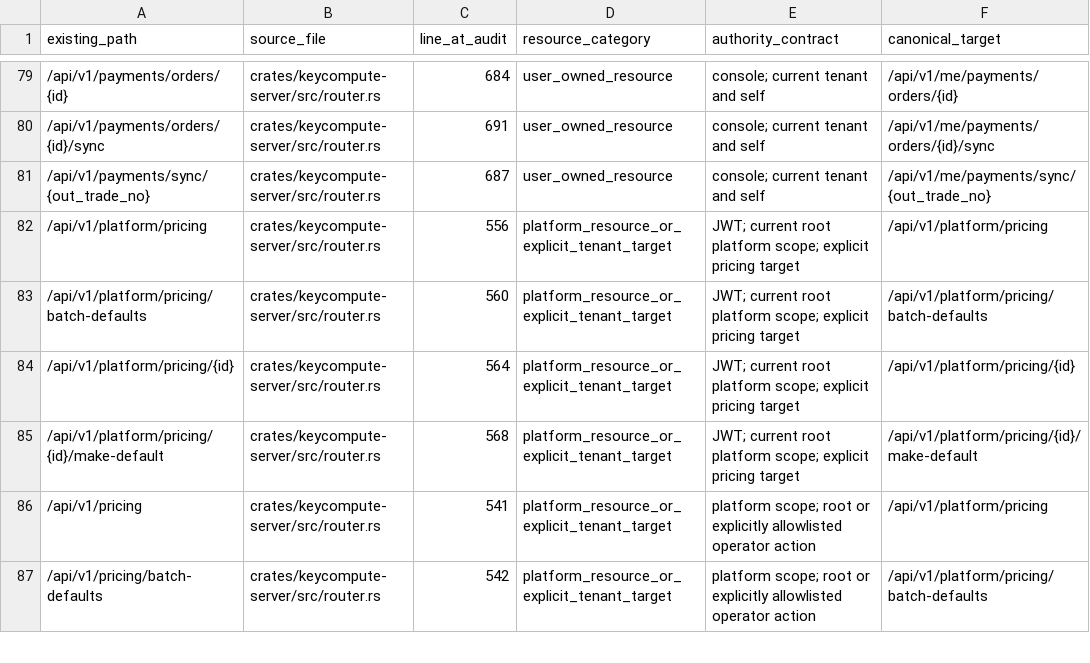
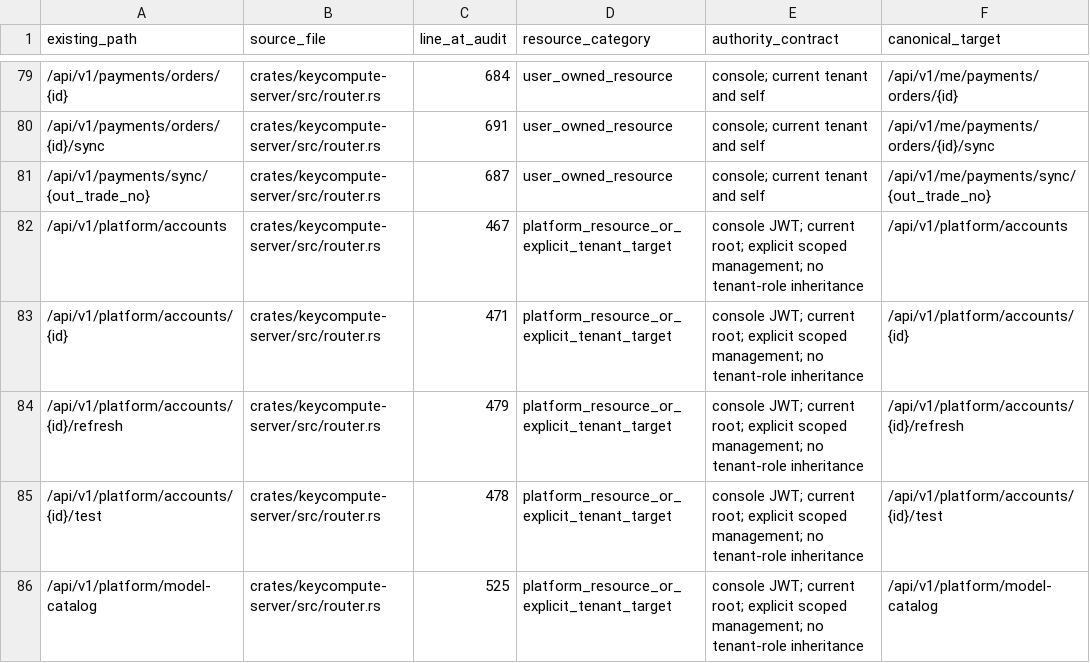
Before and after one commit to keycompute/keycompute, a TSV file: docs/tenant-route-inventory.tsv, drawn as a sheet; only a part is shown, gaps mark what is left out; the shorter side is filled out with more unchanged rows; the diff covers the shown part only; the diff names each change by its address in the sheet, - before the commit and + after, or states it on an @@ line.

Commit message:
feat(tenant): deliver scoped provider and binding administration
Enforce path-bound tenant administration and explicit root provider scopes, retaining current authority, configuration versions, secret-free projections and atomic audits. Unify binding counts and authorized probe material reads; preserve shared-resource ownership and accepted Responses settlement. Correct the queued-pricing regression to identify its own database connection under normal test parallelism.

Validate the native workspace including desktop/mobile: 2479 passed, 0 failed, 30 default ignored. Strict all-target/all-feature Clippy, formatting and reviewed source hashes passed. No deployment or production state changes.

```diff
--- a/docs/tenant-route-inventory.tsv
+++ b/docs/tenant-route-inventory.tsv
+row 82: /api/v1/platform/accounts | crates/keycompute-server/src/router.rs | 467 | platform_resource_or_explicit_tenant_target | console JWT; current root; explicit scoped management; no tenant-role inheritance | /api/v1/platform/accounts
+row 83: /api/v1/platform/accounts/{id} | crates/keycompute-server/src/router.rs | 471 | platform_resource_or_explicit_tenant_target | console JWT; current root; explicit scoped management; no tenant-role inheritance | /api/v1/platform/accounts/{id}
+row 84: /api/v1/platform/accounts/{id}/refresh | crates/keycompute-server/src/router.rs | 479 | platform_resource_or_explicit_tenant_target | console JWT; current root; explicit scoped management; no tenant-role inheritance | /api/v1/platform/accounts/{id}/refresh
+row 85: /api/v1/platform/accounts/{id}/test | crates/keycompute-server/src/router.rs | 478 | platform_resource_or_explicit_tenant_target | console JWT; current root; explicit scoped management; no tenant-role inheritance | /api/v1/platform/accounts/{id}/test
+row 86: /api/v1/platform/model-catalog | crates/keycompute-server/src/router.rs | 525 | platform_resource_or_explicit_tenant_target | console JWT; current root; explicit scoped management; no tenant-role inheritance | /api/v1/platform/model-catalog
```
Also changed, not shown: 12 added rows and 18 edited cells elsewhere in this file, 17 other files.
